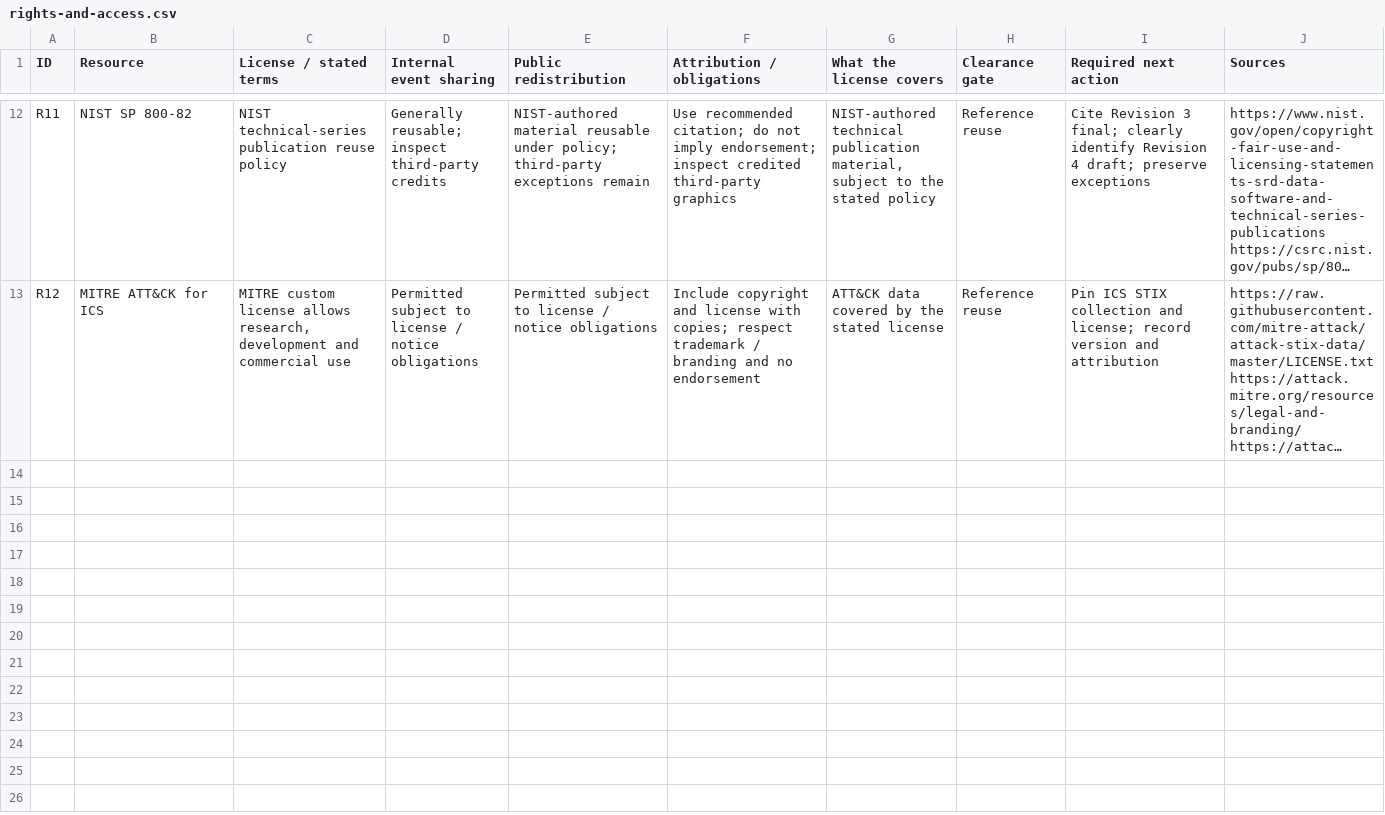
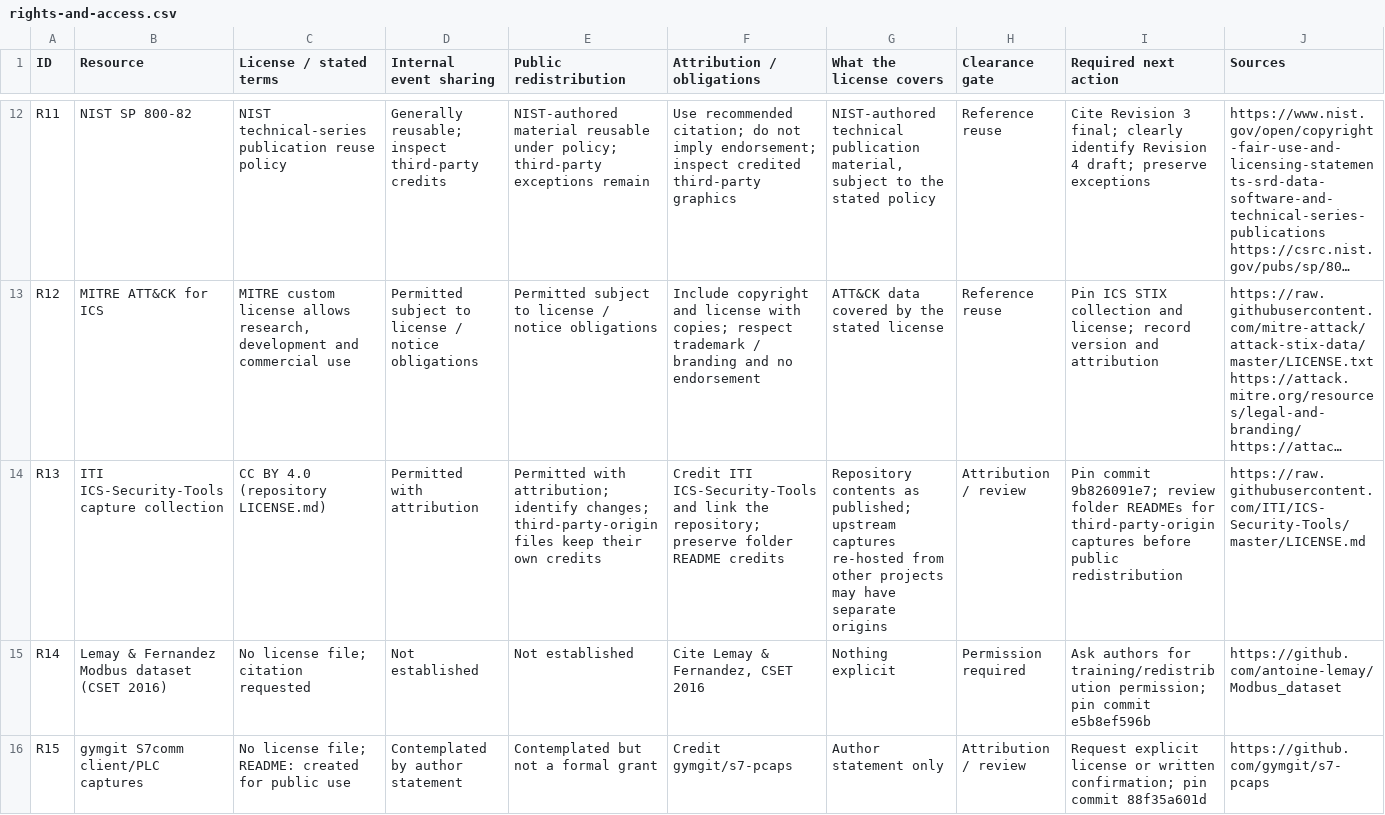
Before and after one commit to J0NN3Mac/ICS_Compendium, a CSV file: data/exports/rights-and-access.csv, drawn as a sheet; only a part is shown, gaps mark what is left out; long unchanged cells end in …; the diff covers the shown part only; the diff names each change by its address in the sheet, - before the commit and + after, or states it on an @@ line.

```diff
--- a/data/exports/rights-and-access.csv
+++ b/data/exports/rights-and-access.csv
+row 14: R13 | ITI ICS-Security-Tools capture collection | CC BY 4.0 (repository LICENSE.md) | Permitted with attribution | Permitted with attribution; identify changes; third-party-origin files keep their own credits | Credit ITI ICS-Security-Tools and link the repository; preserve folder README credits | Repository contents as published; upstream captures re-hosted from other projects may have separate origins | Attribution / review | Pin commit 9b826091e7; review folder READMEs for third-party-origin captures before public redistribution | https://raw.githubusercontent.com/ITI/ICS-Security-Tools/master/LICENSE.md
+row 15: R14 | Lemay & Fernandez Modbus dataset (CSET 2016) | No license file; citation requested | Not established | Not established | Cite Lemay & Fernandez, CSET 2016 | Nothing explicit | Permission required | Ask authors for training/redistribution permission; pin commit e5b8ef596b | https://github.com/antoine-lemay/Modbus_dataset
+row 16: R15 | gymgit S7comm client/PLC captures | No license file; README: created for public use | Contemplated by author statement | Contemplated but not a formal grant | Credit gymgit/s7-pcaps | Author statement only | Attribution / review | Request explicit license or written confirmation; pin commit 88f35a601d | https://github.com/gymgit/s7-pcaps
```
Also changed, not shown: 6 added rows elsewhere in this file, data/exports/protocol-coverage.csv, data/exports/release-notes.csv, 28 other files.
